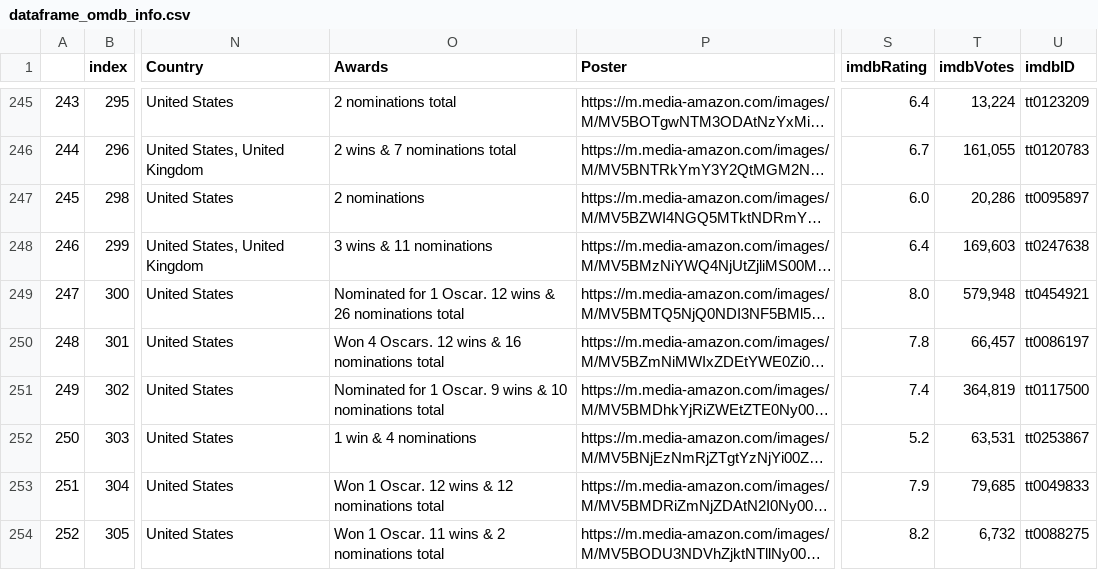
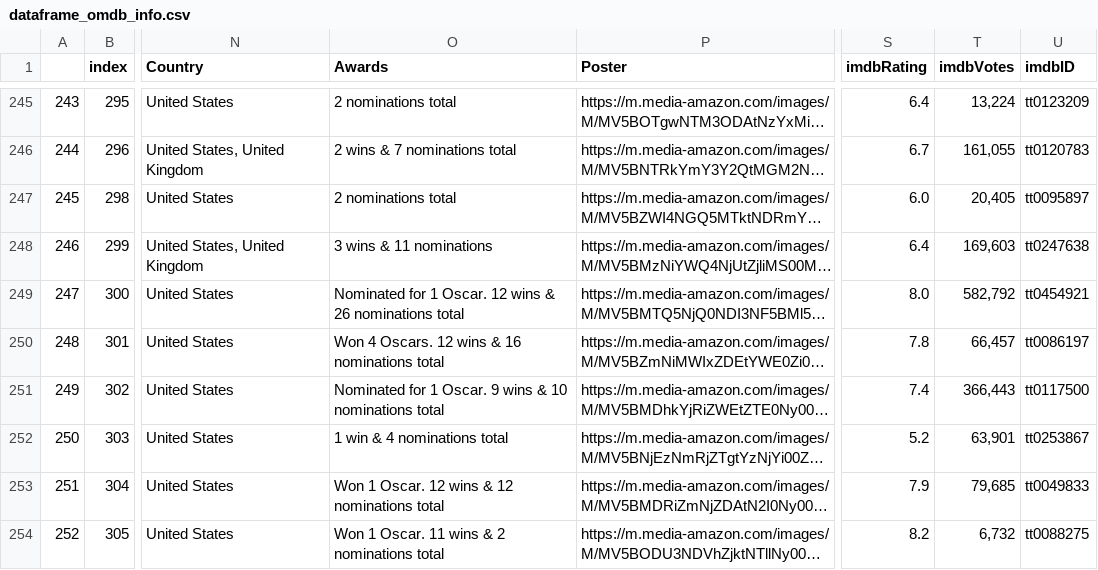
Before and after one commit to cjohnsoncruz/movie_moods_of_SF, a CSV file: dataframe_omdb_info.csv, drawn as a sheet; only a part is shown, gaps mark what is left out; long unchanged cells end in …; the diff covers the shown part only; the diff names each change by its address in the sheet, - before the commit and + after, or states it on an @@ line.

```diff
--- a/dataframe_omdb_info.csv
+++ b/dataframe_omdb_info.csv
-O247 (Awards): 2 nominations
+O247 (Awards): 2 nominations total
-T247 (imdbVotes): 20,286
+T247 (imdbVotes): 20,405
-T249 (imdbVotes): 579,948
+T249 (imdbVotes): 582,792
-T251 (imdbVotes): 364,819
+T251 (imdbVotes): 366,443
-O252 (Awards): 1 win & 4 nominations
+O252 (Awards): 1 win & 4 nominations total
-T252 (imdbVotes): 63,531
+T252 (imdbVotes): 63,901
```
Also changed, not shown: 68 edited cells elsewhere in this file, 1 other file.
